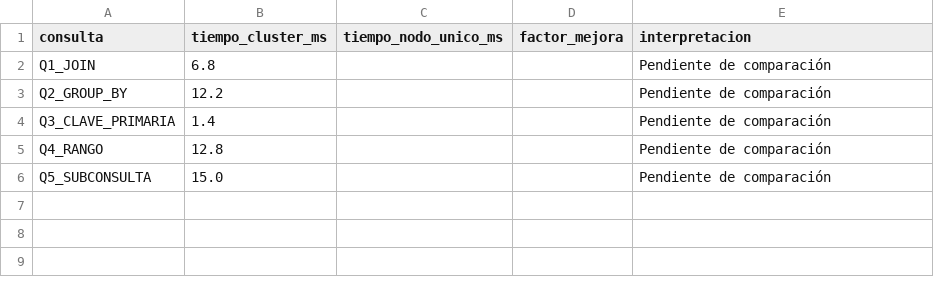
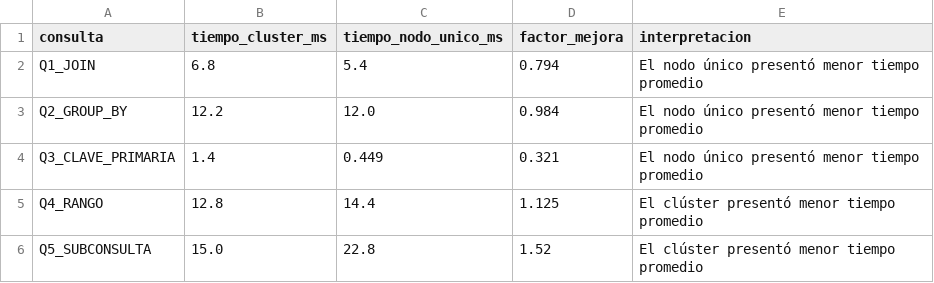
Before and after one commit to JeremyGaibor/pe-u3-crdb-equipo-c, a CSV file: evidencia/resultados.csv, drawn as a sheet.

Commit message:
correccion, comparacion y evidencias finales

```diff
--- a/evidencia/resultados.csv
+++ b/evidencia/resultados.csv
@@ -1,6 +1,6 @@
 consulta,tiempo_cluster_ms,tiempo_nodo_unico_ms,factor_mejora,interpretacion
-Q1_JOIN,6.8,,,Pendiente de comparación
-Q2_GROUP_BY,12.2,,,Pendiente de comparación
-Q3_CLAVE_PRIMARIA,1.4,,,Pendiente de comparación
-Q4_RANGO,12.8,,,Pendiente de comparación
-Q5_SUBCONSULTA,15.0,,,Pendiente de comparación
+Q1_JOIN,6.8,5.4,0.794,El nodo único presentó menor tiempo promedio
+Q2_GROUP_BY,12.2,12.0,0.984,El nodo único presentó menor tiempo promedio
+Q3_CLAVE_PRIMARIA,1.4,0.449,0.321,El nodo único presentó menor tiempo promedio
+Q4_RANGO,12.8,14.4,1.125,El clúster presentó menor tiempo promedio
+Q5_SUBCONSULTA,15.0,22.8,1.52,El clúster presentó menor tiempo promedio
```
Also changed, not shown: 5 other files.
